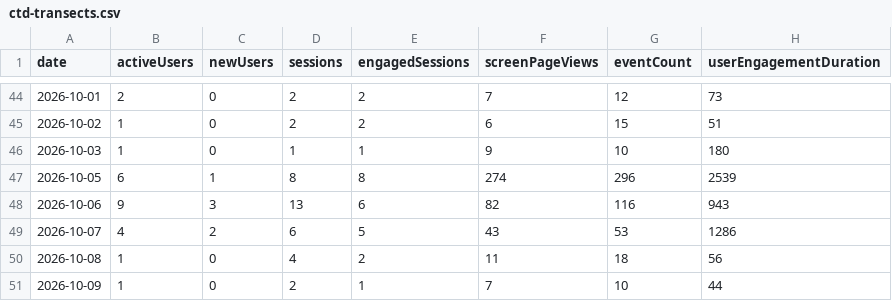
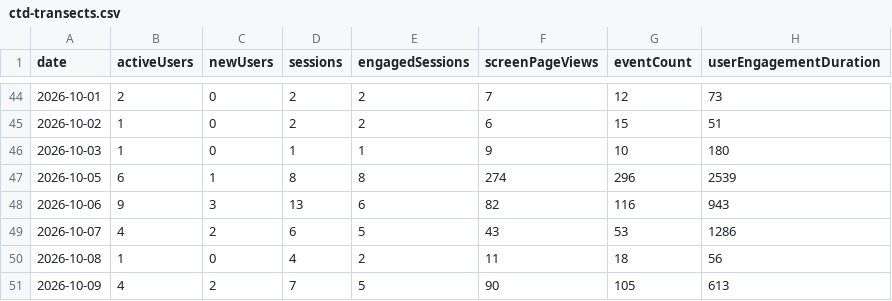
Before and after one commit to CalCOFI/analytics, a CSV file: static/data/daily/ctd-transects.csv, drawn as a sheet; only a part is shown, gaps mark what is left out.

```diff
--- a/static/data/daily/ctd-transects.csv
+++ b/static/data/daily/ctd-transects.csv
@@ -50,2 +50,2 @@ date,activeUsers,newUsers,sessions,engagedSessions,screenPageViews,eventCount,us
 2026-10-08,1,0,4,2,11,18,56
-2026-10-09,1,0,2,1,7,10,44
+2026-10-09,4,2,7,5,90,105,613
```
Also changed, not shown: static/data/daily/db-viz-hex.csv, static/data/daily/explore.csv, 41 other files.
